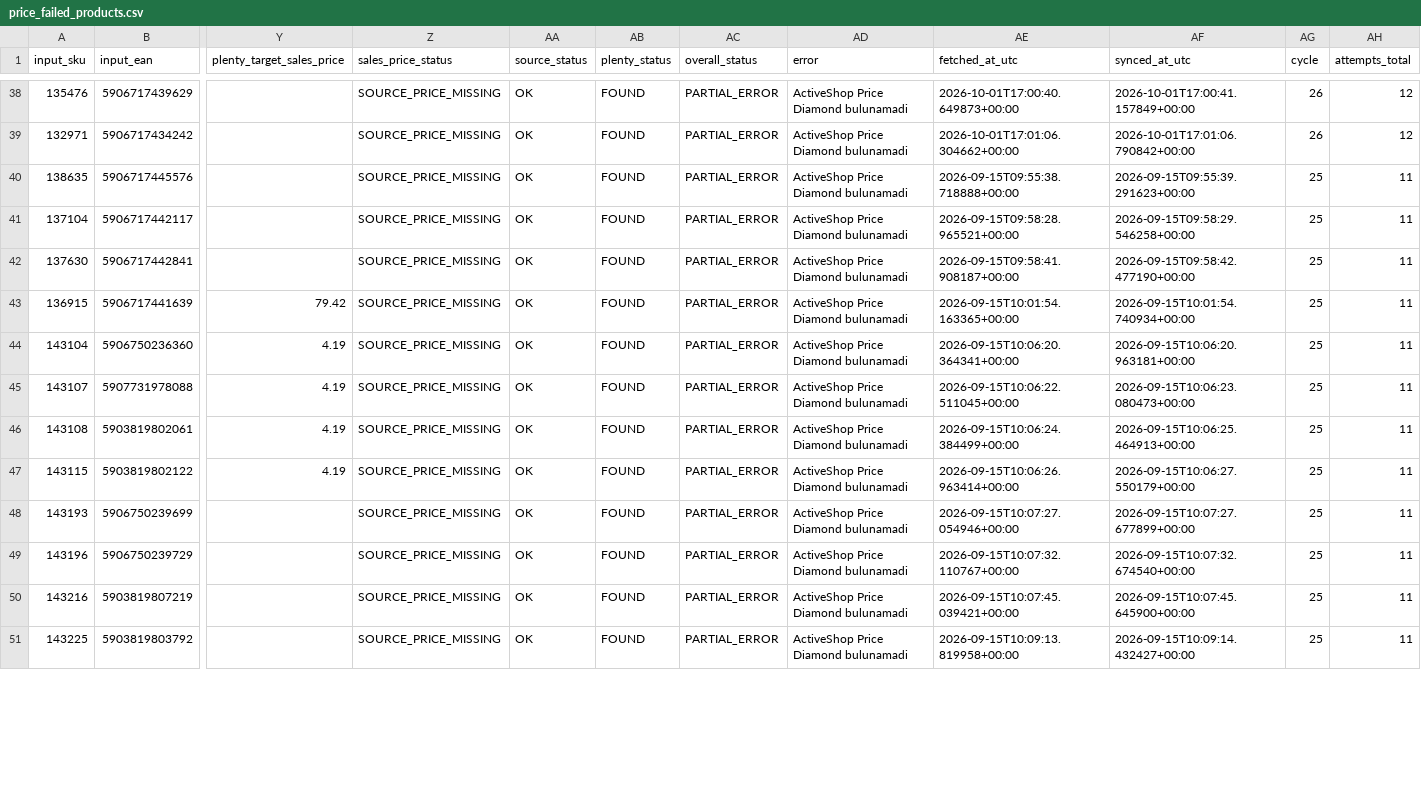
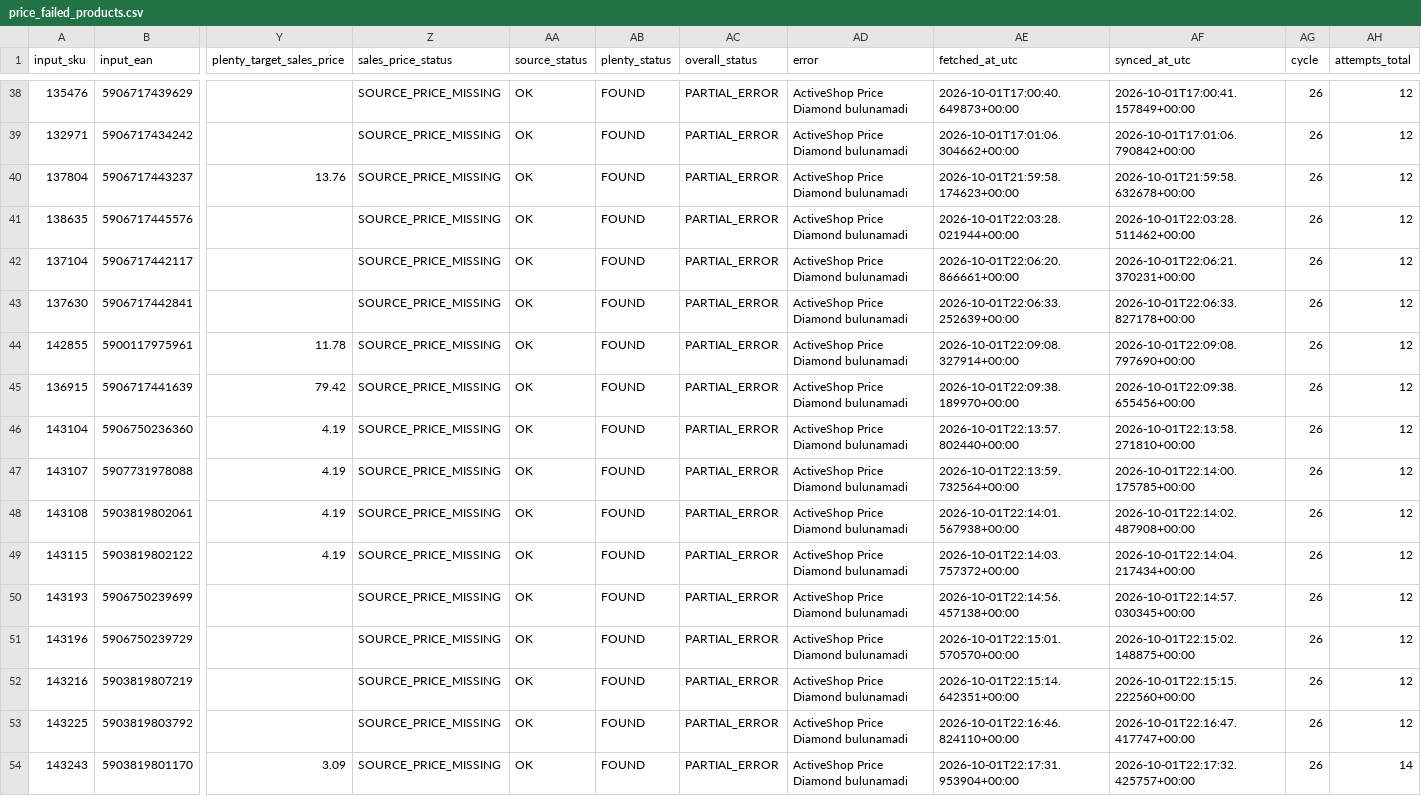
Before and after one commit to globalfriseur/GlobalStokFiyat, a CSV file: output/price_failed_products.csv, drawn as a sheet; only a part is shown, gaps mark what is left out; addresses are those after the commit; rows hold the shown columns only; the diff covers the shown part only; the diff names each change by its address in the sheet, - before the commit and + after, or states it on an @@ line.

```diff
--- a/output/price_failed_products.csv
+++ b/output/price_failed_products.csv
+row 40: 137804 | 5906717443237 | 13.76 | SOURCE_PRICE_MISSING | OK | FOUND | PARTIAL_ERROR | ActiveShop Price Diamond bulunamadi | 2026-10-01T21:59:58.174623+00:00 | 2026-10-01T21:59:58.632678+00:00 | 26 | 12
-AE41 (fetched_at_utc): 2026-09-15T09:55:38.718888+00:00
+AE41 (fetched_at_utc): 2026-10-01T22:03:28.021944+00:00
-AF41 (synced_at_utc): 2026-09-15T09:55:39.291623+00:00
+AF41 (synced_at_utc): 2026-10-01T22:03:28.511462+00:00
-AG41:AG43 (cycle): 25
+AG41:AG43 (cycle): 26
-AH41:AH43 (attempts_total): 11
+AH41:AH43 (attempts_total): 12
-AE42 (fetched_at_utc): 2026-09-15T09:58:28.965521+00:00
+AE42 (fetched_at_utc): 2026-10-01T22:06:20.866661+00:00
-AF42 (synced_at_utc): 2026-09-15T09:58:29.546258+00:00
+AF42 (synced_at_utc): 2026-10-01T22:06:21.370231+00:00
-AE43 (fetched_at_utc): 2026-09-15T09:58:41.908187+00:00
+AE43 (fetched_at_utc): 2026-10-01T22:06:33.252639+00:00
-AF43 (synced_at_utc): 2026-09-15T09:58:42.477190+00:00
+AF43 (synced_at_utc): 2026-10-01T22:06:33.827178+00:00
+row 44: 142855 | 5900117975961 | 11.78 | SOURCE_PRICE_MISSING | OK | FOUND | PARTIAL_ERROR | ActiveShop Price Diamond bulunamadi | 2026-10-01T22:09:08.327914+00:00 | 2026-10-01T22:09:08.797690+00:00 | 26 | 12
-AE45 (fetched_at_utc): 2026-09-15T10:01:54.163365+00:00
+AE45 (fetched_at_utc): 2026-10-01T22:09:38.189970+00:00
-AF45 (synced_at_utc): 2026-09-15T10:01:54.740934+00:00
+AF45 (synced_at_utc): 2026-10-01T22:09:38.655456+00:00
-AG45:AG53 (cycle): 25
+AG45:AG53 (cycle): 26
-AH45:AH53 (attempts_total): 11
+AH45:AH53 (attempts_total): 12
-AE46 (fetched_at_utc): 2026-09-15T10:06:20.364341+00:00
+AE46 (fetched_at_utc): 2026-10-01T22:13:57.802440+00:00
-AF46 (synced_at_utc): 2026-09-15T10:06:20.963181+00:00
+AF46 (synced_at_utc): 2026-10-01T22:13:58.271810+00:00
-AE47 (fetched_at_utc): 2026-09-15T10:06:22.511045+00:00
+AE47 (fetched_at_utc): 2026-10-01T22:13:59.732564+00:00
-AF47 (synced_at_utc): 2026-09-15T10:06:23.080473+00:00
+AF47 (synced_at_utc): 2026-10-01T22:14:00.175785+00:00
-AE48 (fetched_at_utc): 2026-09-15T10:06:24.384499+00:00
+AE48 (fetched_at_utc): 2026-10-01T22:14:01.567938+00:00
-AF48 (synced_at_utc): 2026-09-15T10:06:25.464913+00:00
+AF48 (synced_at_utc): 2026-10-01T22:14:02.487908+00:00
-AE49 (fetched_at_utc): 2026-09-15T10:06:26.963414+00:00
+AE49 (fetched_at_utc): 2026-10-01T22:14:03.757372+00:00
-AF49 (synced_at_utc): 2026-09-15T10:06:27.550179+00:00
+AF49 (synced_at_utc): 2026-10-01T22:14:04.217434+00:00
-AE50 (fetched_at_utc): 2026-09-15T10:07:27.054946+00:00
+AE50 (fetched_at_utc): 2026-10-01T22:14:56.457138+00:00
-AF50 (synced_at_utc): 2026-09-15T10:07:27.677899+00:00
+AF50 (synced_at_utc): 2026-10-01T22:14:57.030345+00:00
-AE51 (fetched_at_utc): 2026-09-15T10:07:32.110767+00:00
+AE51 (fetched_at_utc): 2026-10-01T22:15:01.570570+00:00
-AF51 (synced_at_utc): 2026-09-15T10:07:32.674540+00:00
+AF51 (synced_at_utc): 2026-10-01T22:15:02.148875+00:00
-AE52 (fetched_at_utc): 2026-09-15T10:07:45.039421+00:00
+AE52 (fetched_at_utc): 2026-10-01T22:15:14.642351+00:00
-AF52 (synced_at_utc): 2026-09-15T10:07:45.645900+00:00
+AF52 (synced_at_utc): 2026-10-01T22:15:15.222560+00:00
-AE53 (fetched_at_utc): 2026-09-15T10:09:13.819958+00:00
+AE53 (fetched_at_utc): 2026-10-01T22:16:46.824110+00:00
-AF53 (synced_at_utc): 2026-09-15T10:09:14.432427+00:00
+AF53 (synced_at_utc): 2026-10-01T22:16:47.417747+00:00
+row 54: 143243 | 5903819801170 | 3.09 | SOURCE_PRICE_MISSING | OK | FOUND | PARTIAL_ERROR | ActiveShop Price Diamond bulunamadi | 2026-10-01T22:17:31.953904+00:00 | 2026-10-01T22:17:32.425757+00:00 | 26 | 14
```
Also changed, not shown: 12 edited cells elsewhere in this file, 3 other files.
